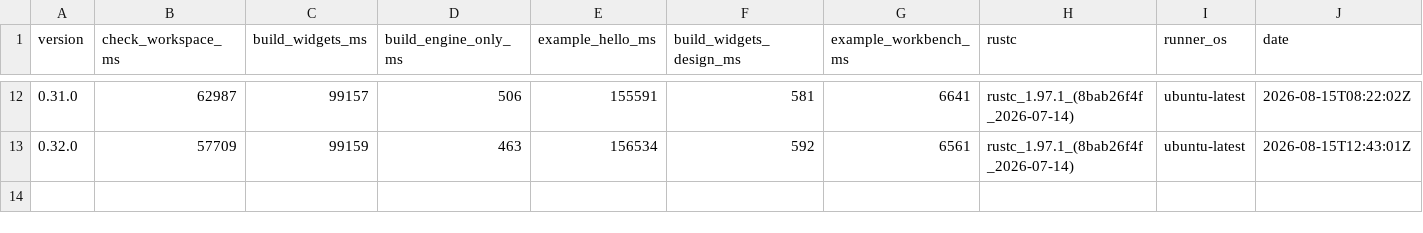
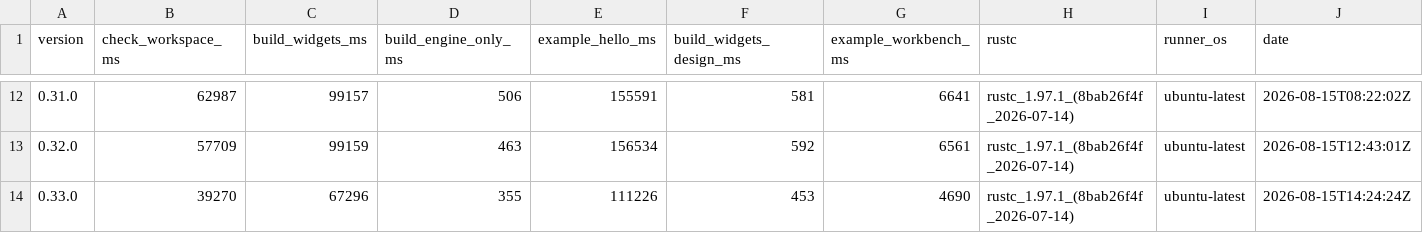
Before and after one commit to nabbisen/snora, a CSV file: docs/src/reference/build-cost-budget/compile-time.csv, drawn as a sheet; only a part is shown, gaps mark what is left out.

```diff
--- a/docs/src/reference/build-cost-budget/compile-time.csv
+++ b/docs/src/reference/build-cost-budget/compile-time.csv
@@ -13 +13,2 @@ version,check_workspace_ms,build_widgets_ms,build_engine_only_ms,example_hello_m
 0.32.0,57709,99159,463,156534,592,6561,rustc_1.97.1_(8bab26f4f_2026-07-14),ubuntu-latest,2026-08-15T12:43:01Z
+0.33.0,39270,67296,355,111226,453,4690,rustc_1.97.1_(8bab26f4f_2026-07-14),ubuntu-latest,2026-08-15T14:24:24Z
```
